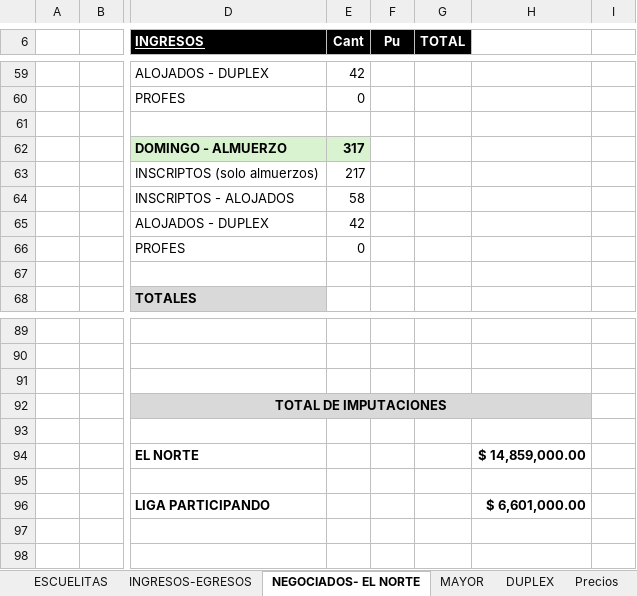
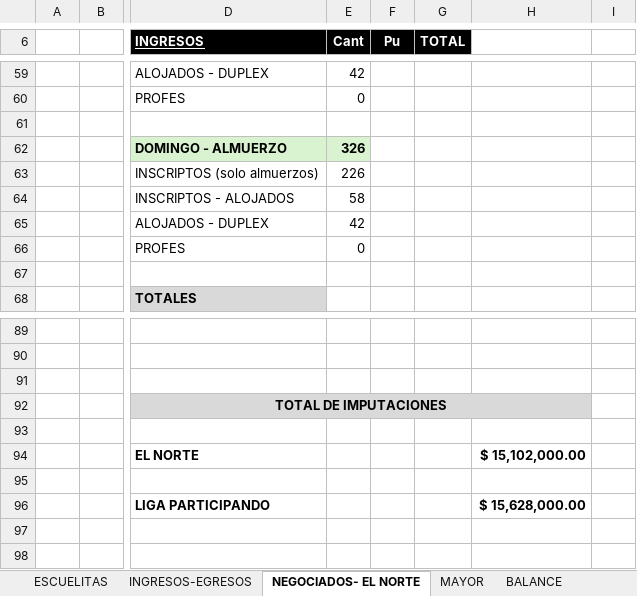
Before and after one commit to javifalac-droid/mundialito-web, an Excel workbook: TORNEO-2026.xlsx, sheet NEGOCIADOS- EL NORTE, drawn as a sheet; only a part is shown, gaps mark what is left out; values as stored, in another font and other column widths than the file's, no borders; the diff covers the shown part only; the diff names each change by its address in the sheet, - before the commit and + after, or states it on an @@ line.

```diff
--- a/TORNEO-2026.xlsx (sheet NEGOCIADOS- EL NORTE)
+++ b/TORNEO-2026.xlsx (sheet NEGOCIADOS- EL NORTE)
-E62 (Cant): 317
+E62 (Cant): 326
-E63 (Cant): 217
+E63 (Cant): 226
-H94: $ 14,859,000.00
+H94: $ 15,102,000.00
-H96: $ 6,601,000.00
+H96: $ 15,628,000.00
```
Also changed, not shown: 5 added rows, 5 removed rows, 7 edited cells and cell formats elsewhere in this sheet, sheet ESCUELITAS, sheet INGRESOS-EGRESOS, sheet BALANCE, sheet DIVIDENDOS, sheet MAYOR, other sheet tabs, formulas that keep their value, hidden cells.
